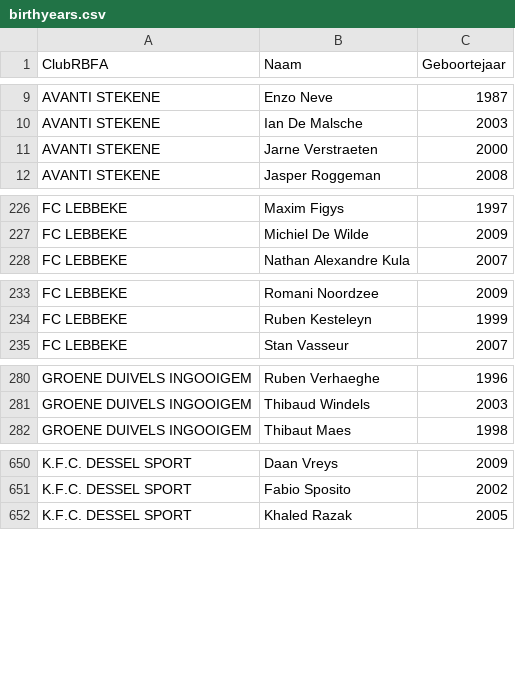
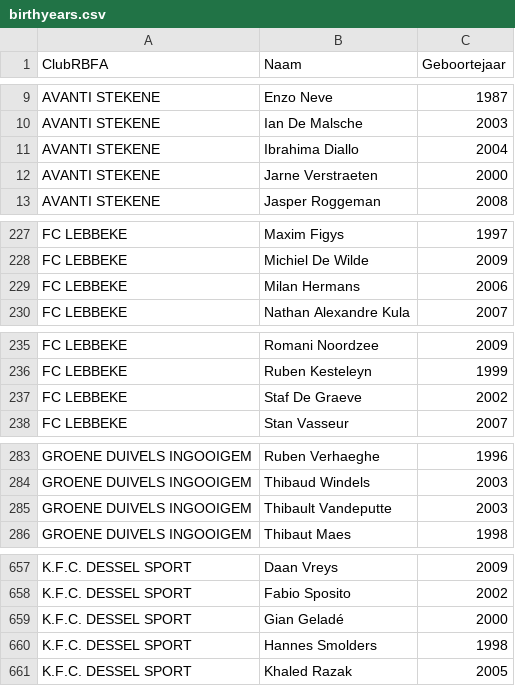
Before and after one commit to vjo18/scouting2627, a CSV file: data_raw/birthyears.csv, drawn as a sheet; only a part is shown, gaps mark what is left out; the diff covers the shown part only.

```diff
--- a/data_raw/birthyears.csv
+++ b/data_raw/birthyears.csv
@@ -10,2 +10,3 @@ AVANTI STEKENE;Enzo Neve;1987
 AVANTI STEKENE;Ian De Malsche;2003
+AVANTI STEKENE;Ibrahima Diallo;2004
 AVANTI STEKENE;Jarne Verstraeten;2000
@@ -227,2 +228,3 @@ FC LEBBEKE;Maxim Figys;1997
 FC LEBBEKE;Michiel De Wilde;2009
+FC LEBBEKE;Milan Hermans;2006
 FC LEBBEKE;Nathan Alexandre Kula;2007
@@ -234,2 +236,3 @@ FC LEBBEKE;Romani Noordzee;2009
 FC LEBBEKE;Ruben Kesteleyn;1999
+FC LEBBEKE;Staf De Graeve;2002
 FC LEBBEKE;Stan Vasseur;2007
@@ -281,2 +284,3 @@ GROENE DUIVELS INGOOIGEM;Ruben Verhaeghe;1996
 GROENE DUIVELS INGOOIGEM;Thibaud Windels;2003
+GROENE DUIVELS INGOOIGEM;Thibault Vandeputte;2003
 GROENE DUIVELS INGOOIGEM;Thibaut Maes;1998
@@ -651,2 +658,4 @@ K.F.C. DESSEL SPORT;Daan Vreys;2009
 K.F.C. DESSEL SPORT;Fabio Sposito;2002
+K.F.C. DESSEL SPORT;Gian Geladé;2000
+K.F.C. DESSEL SPORT;Hannes Smolders;1998
 K.F.C. DESSEL SPORT;Khaled Razak;2005
```
Also changed, not shown: 23 added rows elsewhere in this file, 1 other file.
